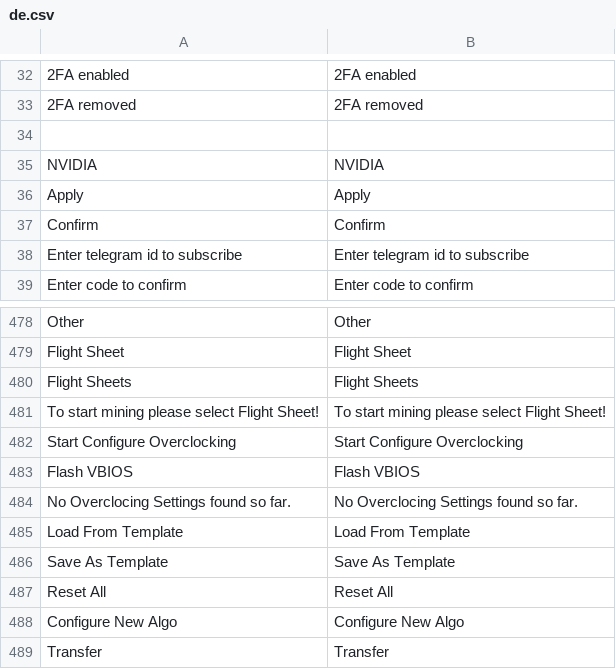
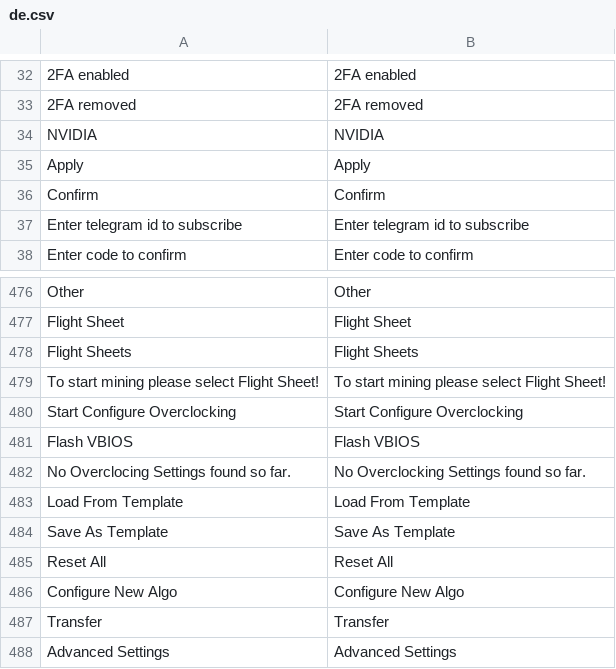
Before and after one commit to minershive/hive-i18n, a CSV file: de.csv, drawn as a sheet; only a part is shown, gaps mark what is left out; the shorter side is filled out with more unchanged rows; the diff covers the shown part only.

```diff
--- a/de.csv
+++ b/de.csv
@@ -33,3 +33,2 @@
 "2FA removed","2FA removed"
-"",""
 "NVIDIA","NVIDIA"
@@ -483,3 +481,3 @@
 "Flash VBIOS","Flash VBIOS"
-"No Overclocing Settings found so far.","No Overclocing Settings found so far."
+"No Overclocing Settings found so far.","No Overclocking Settings found so far."
 "Load From Template","Load From Template"
```
Also changed, not shown: 1 removed row and 7 edited cells elsewhere in this file, en.csv, es.csv, 5 other files.
